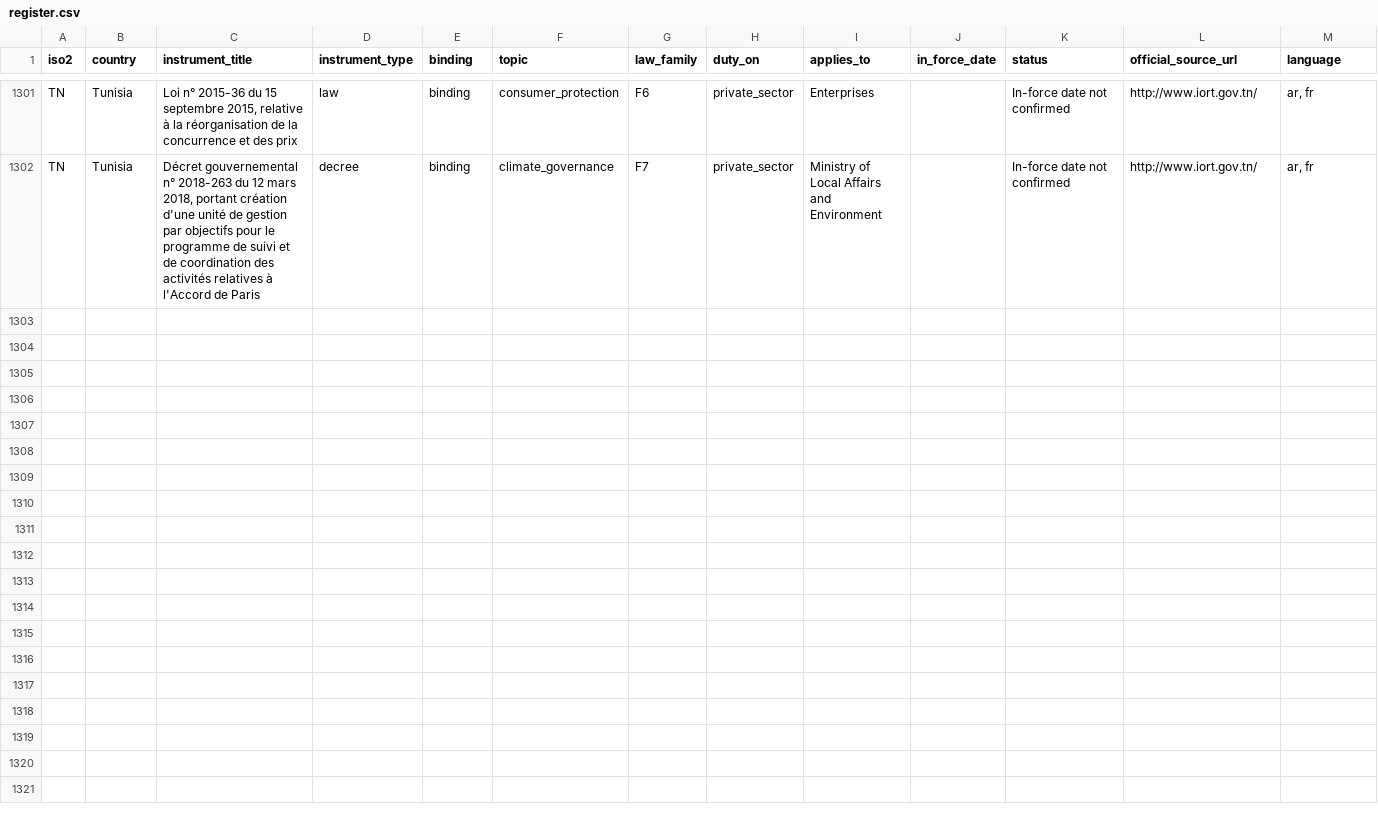
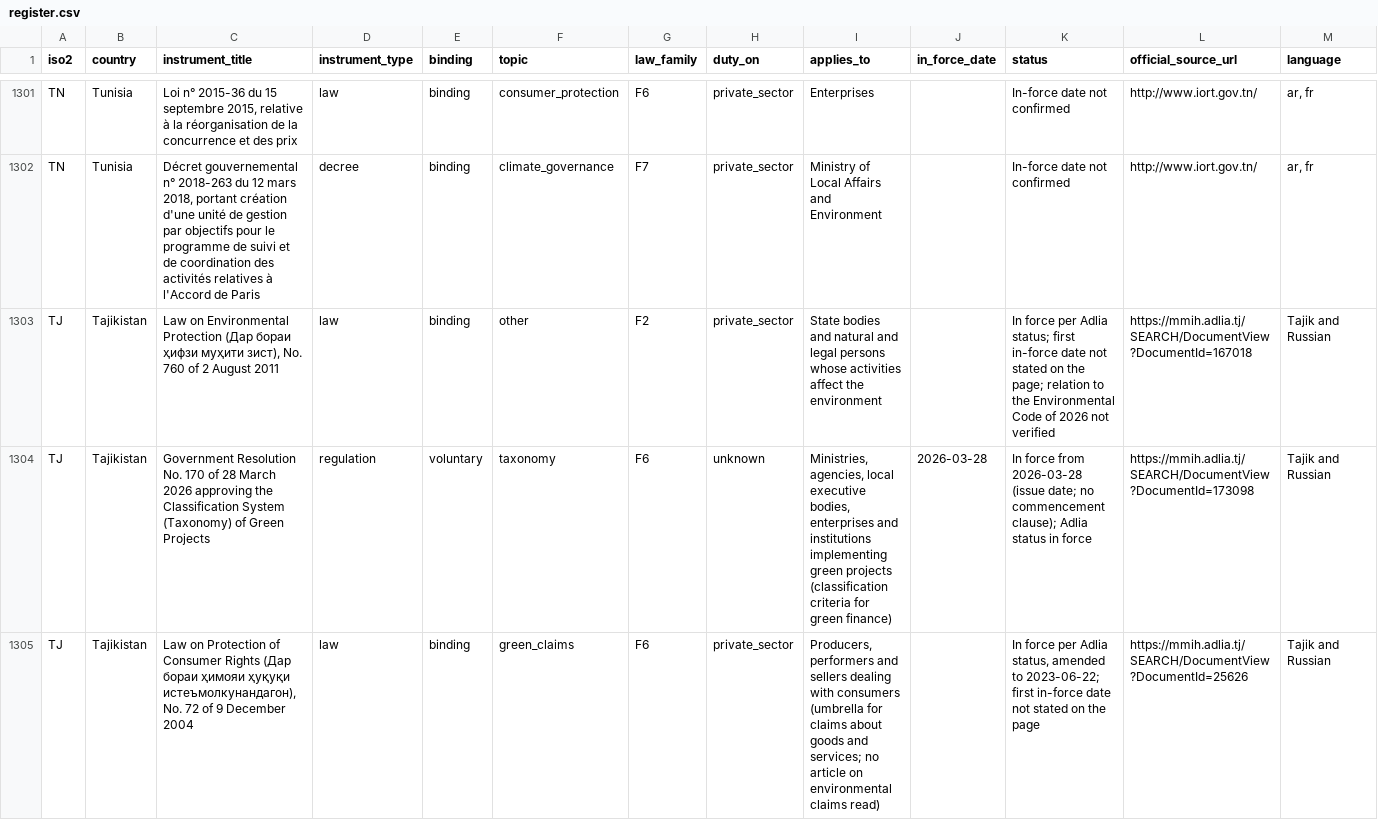
Before and after one commit to GoCarbonTracker-Hq/global-esg-law, a CSV file: register/register.csv, drawn as a sheet; only a part is shown, gaps mark what is left out; rows hold the shown columns only; the diff covers the shown part only; the diff names each change by its address in the sheet, - before the commit and + after, or states it on an @@ line.

```diff
--- a/register/register.csv
+++ b/register/register.csv
+row 1303: TJ | Tajikistan | Law on Environmental Protection (Дар бораи ҳифзи муҳити зист), No. 760 of 2 August 2011 | law | binding | other | F2 | private_sector | State bodies and natural and legal persons whose activities affect the environment |  | In force per Adlia status; first in-force date not stated on the page; relation to the Environmental Code of 2026 not verified | https://mmih.adlia.tj/SEARCH/DocumentView?DocumentId=167018 | Tajik and Russian
+row 1304: TJ | Tajikistan | Government Resolution No. 170 of 28 March 2026 approving the Classification System (Taxonomy) of Green Projects | regulation | voluntary | taxonomy | F6 | unknown | Ministries, agencies, local executive bodies, enterprises and institutions implementing green projects (classification criteria for green finance) | 2026-03-28 | In force from 2026-03-28 (issue date; no commencement clause); Adlia status in force | https://mmih.adlia.tj/SEARCH/DocumentView?DocumentId=173098 | Tajik and Russian
+row 1305: TJ | Tajikistan | Law on Protection of Consumer Rights (Дар бораи ҳимояи ҳуқуқи истеъмолкунандагон), No. 72 of 9 December 2004 | law | binding | green_claims | F6 | private_sector | Producers, performers and sellers dealing with consumers (umbrella for claims about goods and services; no article on environmental claims read) |  | In force per Adlia status, amended to 2023-06-22; first in-force date not stated on the page | https://mmih.adlia.tj/SEARCH/DocumentView?DocumentId=25626 | Tajik and Russian
```
Also changed, not shown: 3 added rows and 10 edited cells elsewhere in this file, 8 other files.
